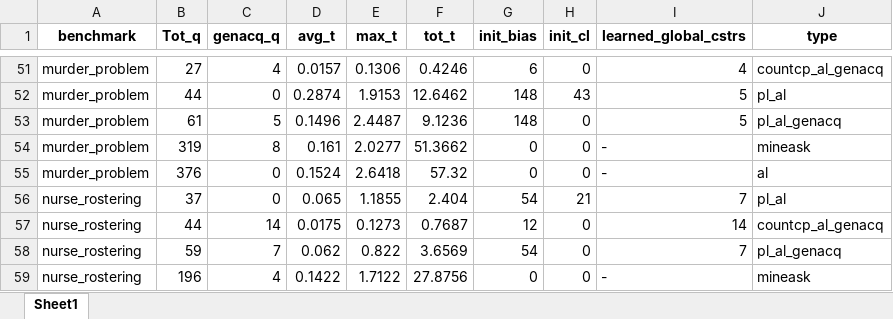
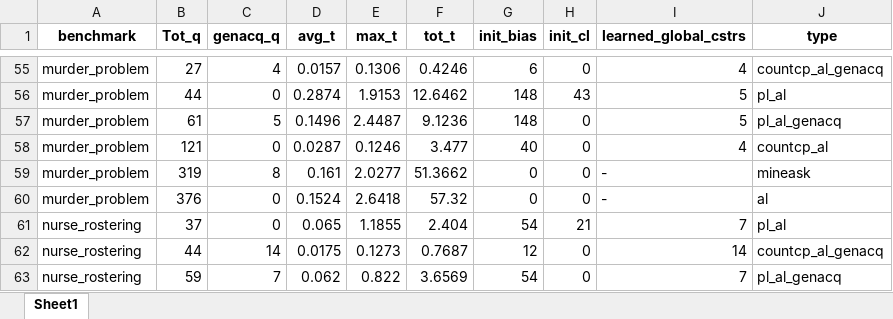
Before and after one commit to mpvasilis/ActiveConLearn, an Excel workbook: results/merged_results.xlsx, sheet Sheet1, drawn as a sheet; only a part is shown, gaps mark what is left out; the shorter side is filled out with more unchanged rows; values as stored, in another font and other column widths than the file's, no borders; the diff covers the shown part only; the diff names each change by its address in the sheet, - before the commit and + after, or states it on an @@ line.

Commit message:
Version 0.4 COUNT-CP - AL results

```diff
--- a/results/merged_results.xlsx (sheet Sheet1)
+++ b/results/merged_results.xlsx (sheet Sheet1)
+row 58: murder_problem | 121 | 0 | 0.0287 | 0.1246 | 3.477 | 40 | 0 | 4 | countcp_al
```
Also changed, not shown: 6 added rows elsewhere in this sheet, 17 other files.
